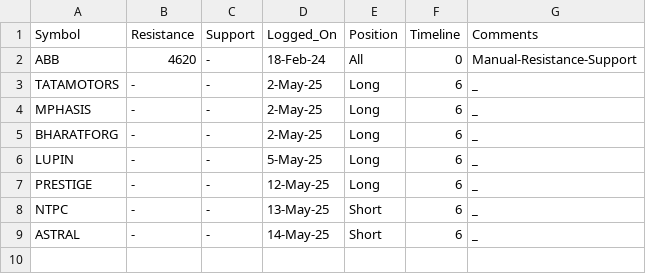
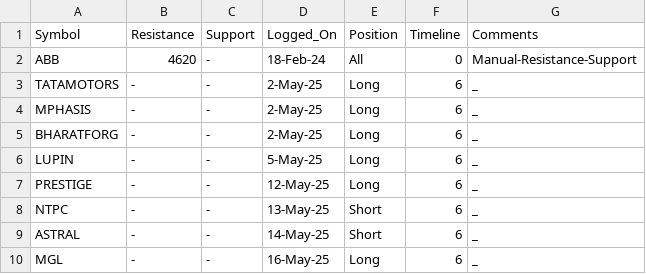
Before and after one commit to vishaln90/public_rep, a CSV file: Close_Monitor_1h.csv, drawn as a sheet.

Commit message:
Update Close_Monitor_1h.csv

```diff
--- a/Close_Monitor_1h.csv
+++ b/Close_Monitor_1h.csv
@@ -9 +9,2 @@ NTPC,-,-,13-May-25,Short,6,_
 ASTRAL,-,-,14-May-25,Short,6,_
+MGL,-,-,16-May-25,Long,6,_
```
